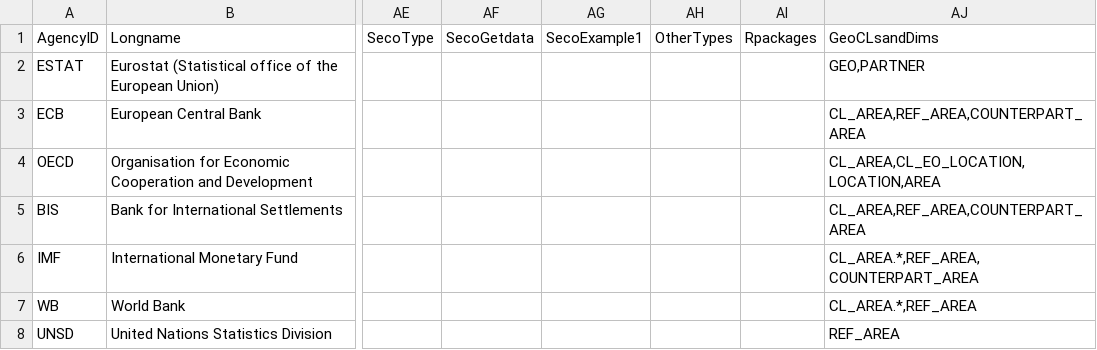
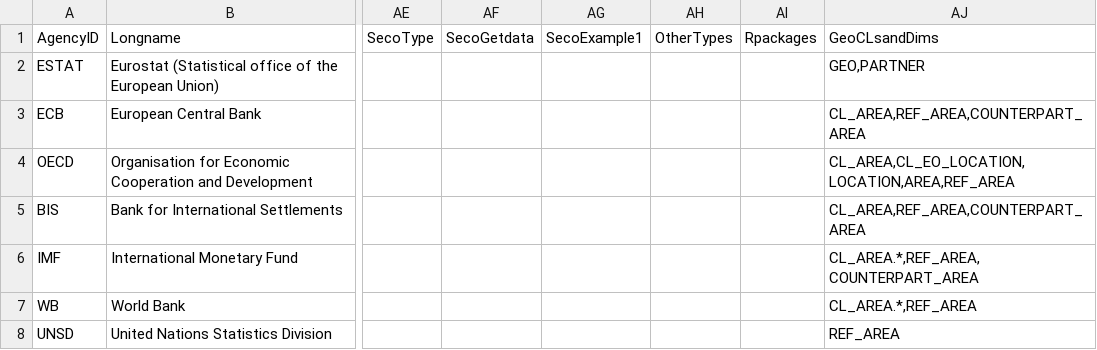
Before and after one commit to zeugner/MDstats, a CSV file: data/providers.csv, drawn as a sheet; only a part is shown, gaps mark what is left out; the diff names each change by its address in the sheet, - before the commit and + after, or states it on an @@ line.

```diff
--- a/data/providers.csv
+++ b/data/providers.csv
-AJ4: CL_AREA,CL_EO_LOCATION,LOCATION,AREA
+AJ4: CL_AREA,CL_EO_LOCATION,LOCATION,AREA,REF_AREA
```
Also changed, not shown: 3 other files.
